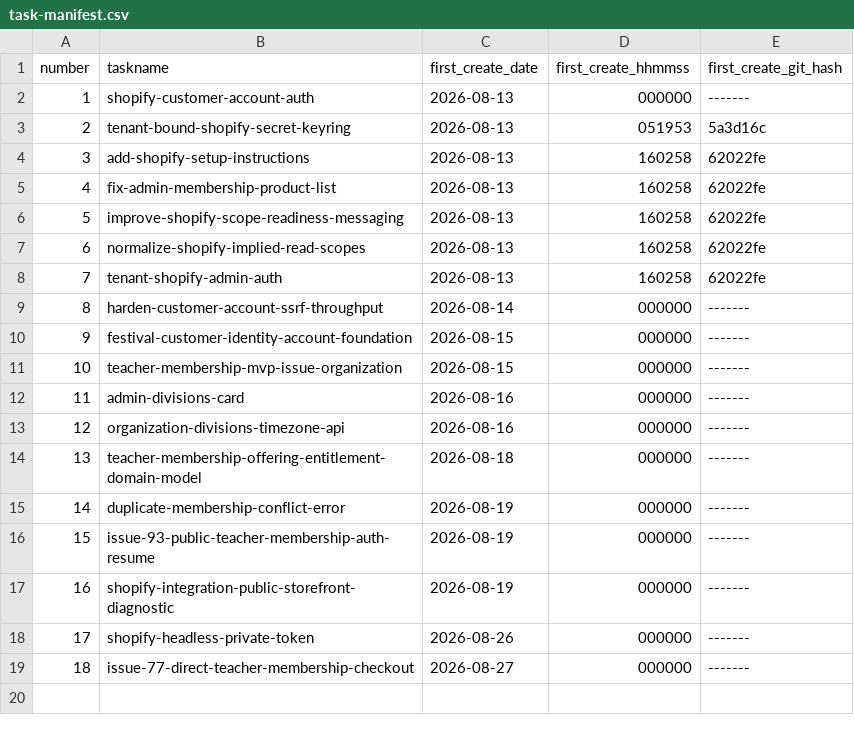
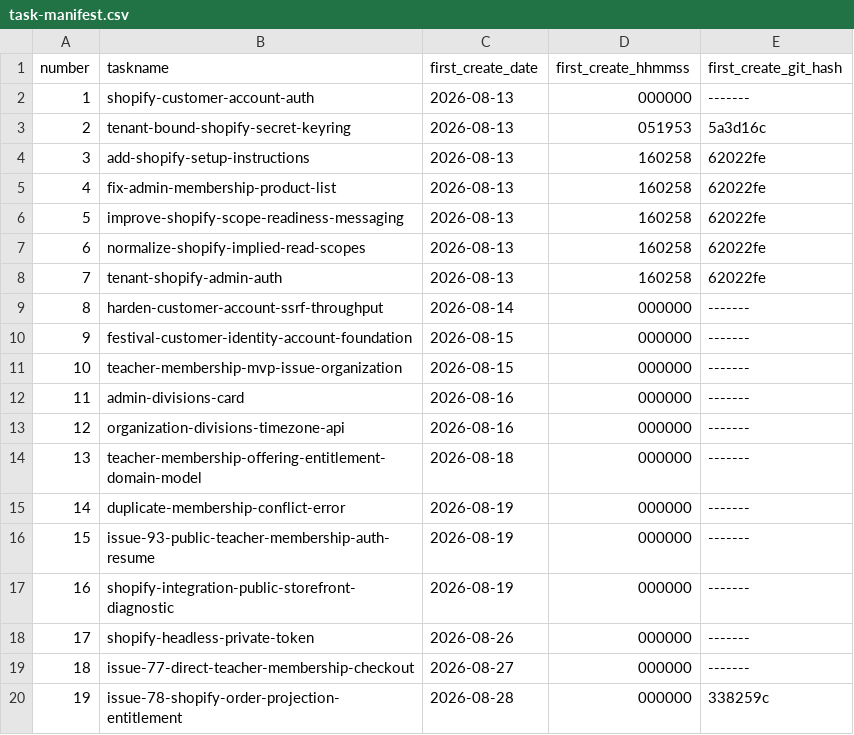
Before and after one commit to pafenorthwest/Festival, a CSV file: goals/task-manifest.csv, drawn as a sheet.

Commit message:
feat(shopify): project paid orders into membership grants

```diff
--- a/goals/task-manifest.csv
+++ b/goals/task-manifest.csv
@@ -19 +19,2 @@ number,taskname,first_create_date,first_create_hhmmss,first_create_git_hash
 18,issue-77-direct-teacher-membership-checkout,2026-08-27,000000,-------
+19,issue-78-shopify-order-projection-entitlement,2026-08-28,000000,338259c
```
Also changed, not shown: 49 other files.
